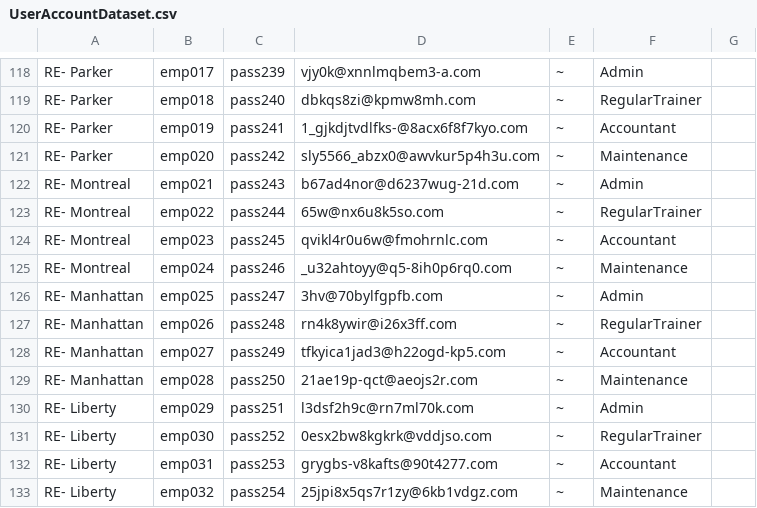
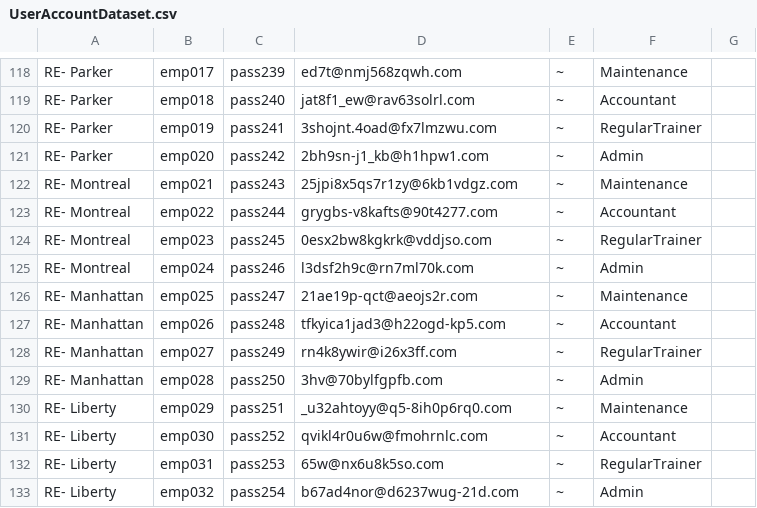
Before and after one commit to PrateekAdhikaree/RuntimeEnvironment, a CSV file: Runtime Environment/resources/files/UserAccountDataset.csv, drawn as a sheet; only a part is shown, gaps mark what is left out; the diff covers the shown part only; the diff names each change by its address in the sheet, - before the commit and + after, or states it on an @@ line.

Commit message:
UserAccounts.csv

```diff
--- a/Runtime Environment/resources/files/UserAccountDataset.csv
+++ b/Runtime Environment/resources/files/UserAccountDataset.csv
-D118: vjy0k@xnnlmqbem3-a.com
+D118: ed7t@nmj568zqwh.com
-F118: Admin
+F118: Maintenance
-D119: dbkqs8zi@kpmw8mh.com
+D119: jat8f1_ew@rav63solrl.com
-F119: RegularTrainer
+F119: Accountant
-D120: 1_gjkdjtvdlfks-@8acx6f8f7kyo.com
+D120: 3shojnt.4oad@fx7lmzwu.com
-F120: Accountant
+F120: RegularTrainer
-D121: sly5566_abzx0@awvkur5p4h3u.com
+D121: 2bh9sn-j1_kb@h1hpw1.com
-F121: Maintenance
+F121: Admin
-D122: b67ad4nor@d6237wug-21d.com
+D122: 25jpi8x5qs7r1zy@6kb1vdgz.com
-F122: Admin
+F122: Maintenance
-D123: 65w@nx6u8k5so.com
+D123: grygbs-v8kafts@90t4277.com
-F123: RegularTrainer
+F123: Accountant
-D124: qvikl4r0u6w@fmohrnlc.com
+D124: 0esx2bw8kgkrk@vddjso.com
-F124: Accountant
+F124: RegularTrainer
-D125: _u32ahtoyy@q5-8ih0p6rq0.com
+D125: l3dsf2h9c@rn7ml70k.com
-F125: Maintenance
+F125: Admin
-D126: 3hv@70bylfgpfb.com
+D126: 21ae19p-qct@aeojs2r.com
-F126: Admin
+F126: Maintenance
-D127: rn4k8ywir@i26x3ff.com
+D127: tfkyica1jad3@h22ogd-kp5.com
-F127: RegularTrainer
+F127: Accountant
-D128: tfkyica1jad3@h22ogd-kp5.com
+D128: rn4k8ywir@i26x3ff.com
-F128: Accountant
+F128: RegularTrainer
-D129: 21ae19p-qct@aeojs2r.com
+D129: 3hv@70bylfgpfb.com
-F129: Maintenance
+F129: Admin
-D130: l3dsf2h9c@rn7ml70k.com
+D130: _u32ahtoyy@q5-8ih0p6rq0.com
-F130: Admin
+F130: Maintenance
-D131: 0esx2bw8kgkrk@vddjso.com
+D131: qvikl4r0u6w@fmohrnlc.com
-F131: RegularTrainer
+F131: Accountant
-D132: grygbs-v8kafts@90t4277.com
+D132: 65w@nx6u8k5so.com
-F132: Accountant
+F132: RegularTrainer
-D133: 25jpi8x5qs7r1zy@6kb1vdgz.com
+D133: b67ad4nor@d6237wug-21d.com
-F133: Maintenance
+F133: Admin
```
Also changed, not shown: 72 edited cells elsewhere in this file, 5 other files.
